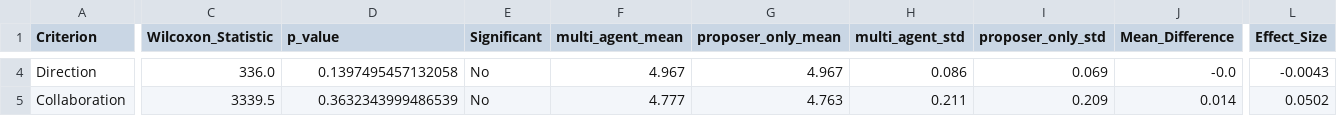
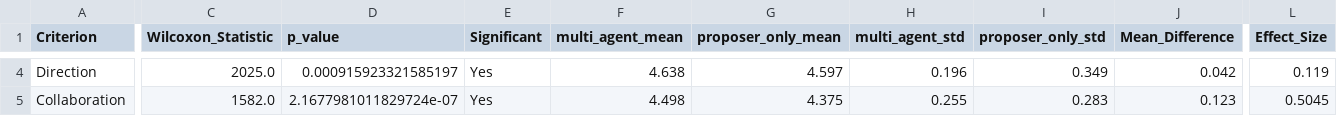
Before and after one commit to amin-kamaleddin/Psychotherapy-Agent, a CSV file: Eval/csv/wilcoxon_test_multi_agent_vs_proposer_only.csv, drawn as a sheet; only a part is shown, gaps mark what is left out; the diff covers the shown part only; the diff names each change by its address in the sheet, - before the commit and + after, or states it on an @@ line.

```diff
--- a/Eval/csv/wilcoxon_test_multi_agent_vs_proposer_only.csv
+++ b/Eval/csv/wilcoxon_test_multi_agent_vs_proposer_only.csv
-C4 (Wilcoxon_Statistic): 336.0
+C4 (Wilcoxon_Statistic): 2025.0
-D4 (p_value): 0.1397495457132058
+D4 (p_value): 0.000915923321585197
-E4:E5 (Significant): No
+E4:E5 (Significant): Yes
-F4 (multi_agent_mean): 4.967
+F4 (multi_agent_mean): 4.638
-G4 (proposer_only_mean): 4.967
+G4 (proposer_only_mean): 4.597
-H4 (multi_agent_std): 0.086
+H4 (multi_agent_std): 0.196
-I4 (proposer_only_std): 0.069
+I4 (proposer_only_std): 0.349
-J4 (Mean_Difference): -0.0
+J4 (Mean_Difference): 0.042
-L4 (Effect_Size): -0.0043
+L4 (Effect_Size): 0.119
-C5 (Wilcoxon_Statistic): 3339.5
+C5 (Wilcoxon_Statistic): 1582.0
-D5 (p_value): 0.3632343999486539
+D5 (p_value): 2.1677981011829724e-07
-F5 (multi_agent_mean): 4.777
+F5 (multi_agent_mean): 4.498
-G5 (proposer_only_mean): 4.763
+G5 (proposer_only_mean): 4.375
-H5 (multi_agent_std): 0.211
+H5 (multi_agent_std): 0.255
-I5 (proposer_only_std): 0.209
+I5 (proposer_only_std): 0.283
-J5 (Mean_Difference): 0.014
+J5 (Mean_Difference): 0.123
-L5 (Effect_Size): 0.0502
+L5 (Effect_Size): 0.5045
```
Also changed, not shown: 116 edited cells elsewhere in this file, Eval/csv/comparison_results.csv, Eval/csv/feedback_scores_by_criterion.csv, 33 other files.
